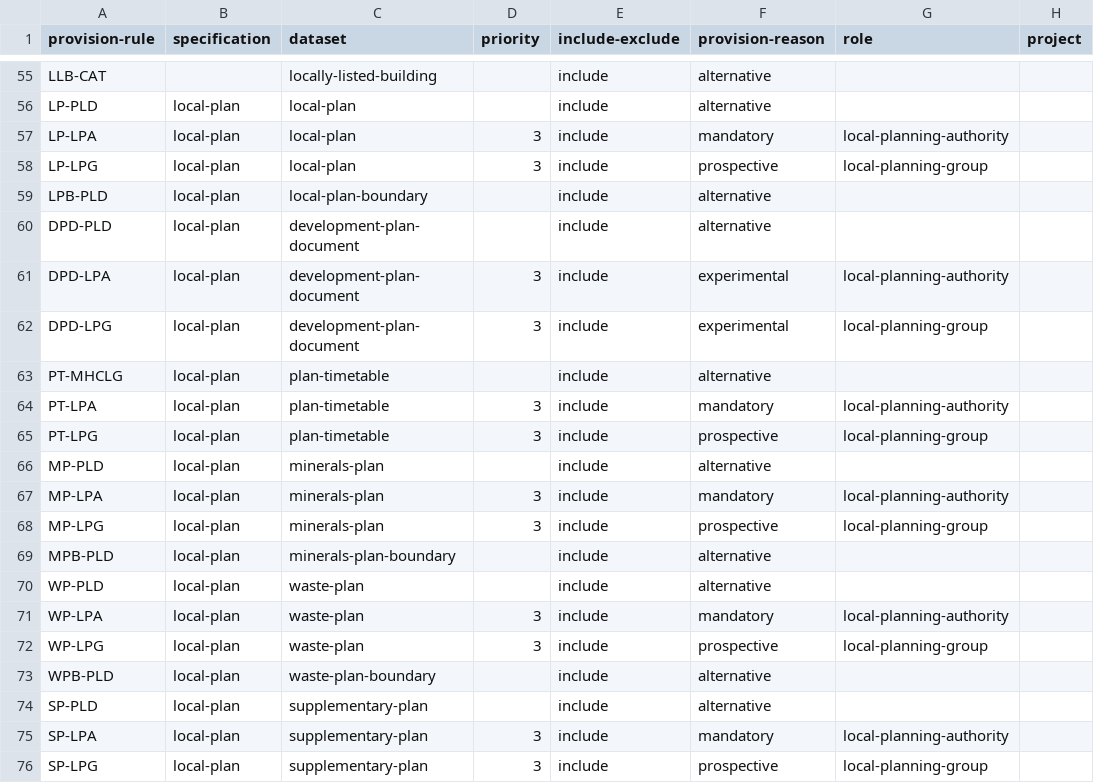
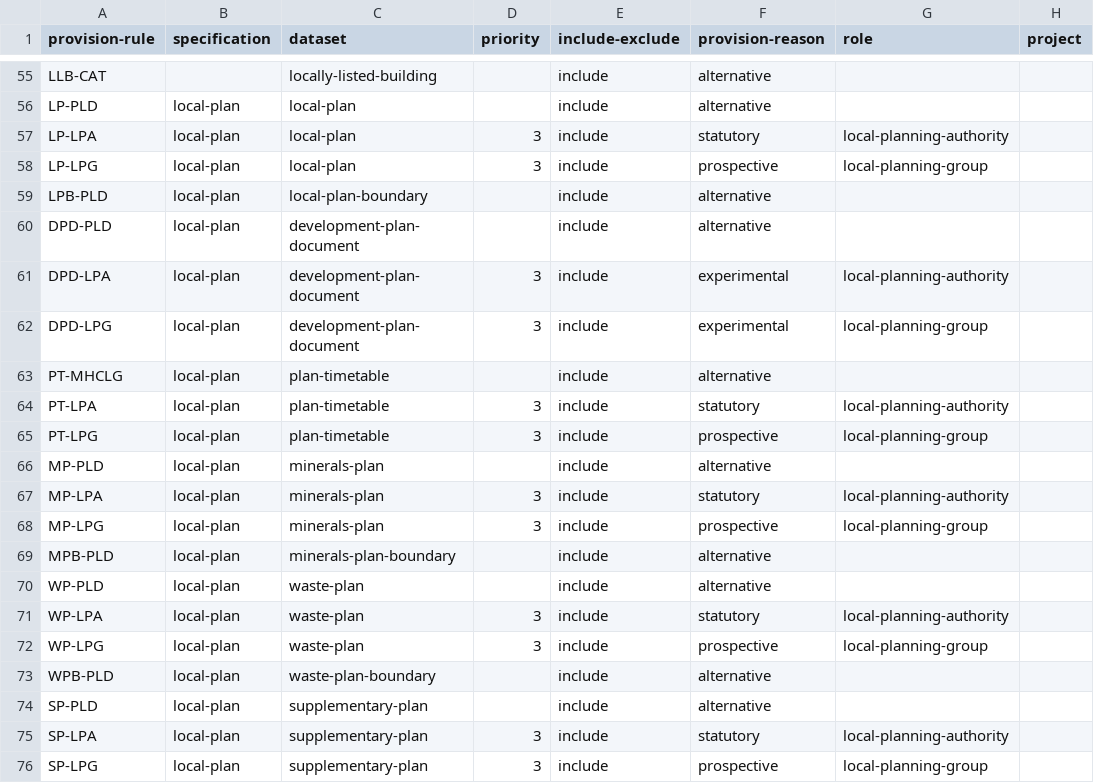
Before and after one commit to digital-land/specification, a CSV file: specification/provision-rule.csv, drawn as a sheet; only a part is shown, gaps mark what is left out; the diff names each change by its address in the sheet, - before the commit and + after, or states it on an @@ line.

```diff
--- a/specification/provision-rule.csv
+++ b/specification/provision-rule.csv
-F57 (provision-reason): mandatory
+F57 (provision-reason): statutory
-F64 (provision-reason): mandatory
+F64 (provision-reason): statutory
-F67 (provision-reason): mandatory
+F67 (provision-reason): statutory
-F71 (provision-reason): mandatory
+F71 (provision-reason): statutory
-F75 (provision-reason): mandatory
+F75 (provision-reason): statutory
```
Also changed, not shown: specification/organisation-dataset.csv.
